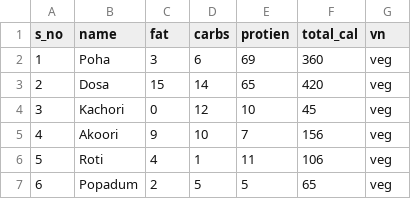
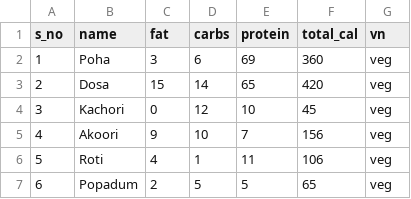
Before and after one commit to chandralekhaaa/SvasthyaDietRecommenderSystem, a CSV file: plugins/indian_breakfast.csv, drawn as a sheet; only a part is shown.

Commit message:
filter dataset and send output to php

```diff
--- a/plugins/indian_breakfast.csv
+++ b/plugins/indian_breakfast.csv
@@ -1,2 +1,2 @@
-s_no,name,fat,carbs,protien,total_cal,vn
+s_no,name,fat,carbs,protein,total_cal,vn
 1,Poha,3,6,69,360,veg
```
Also changed, not shown: 2 other files.
